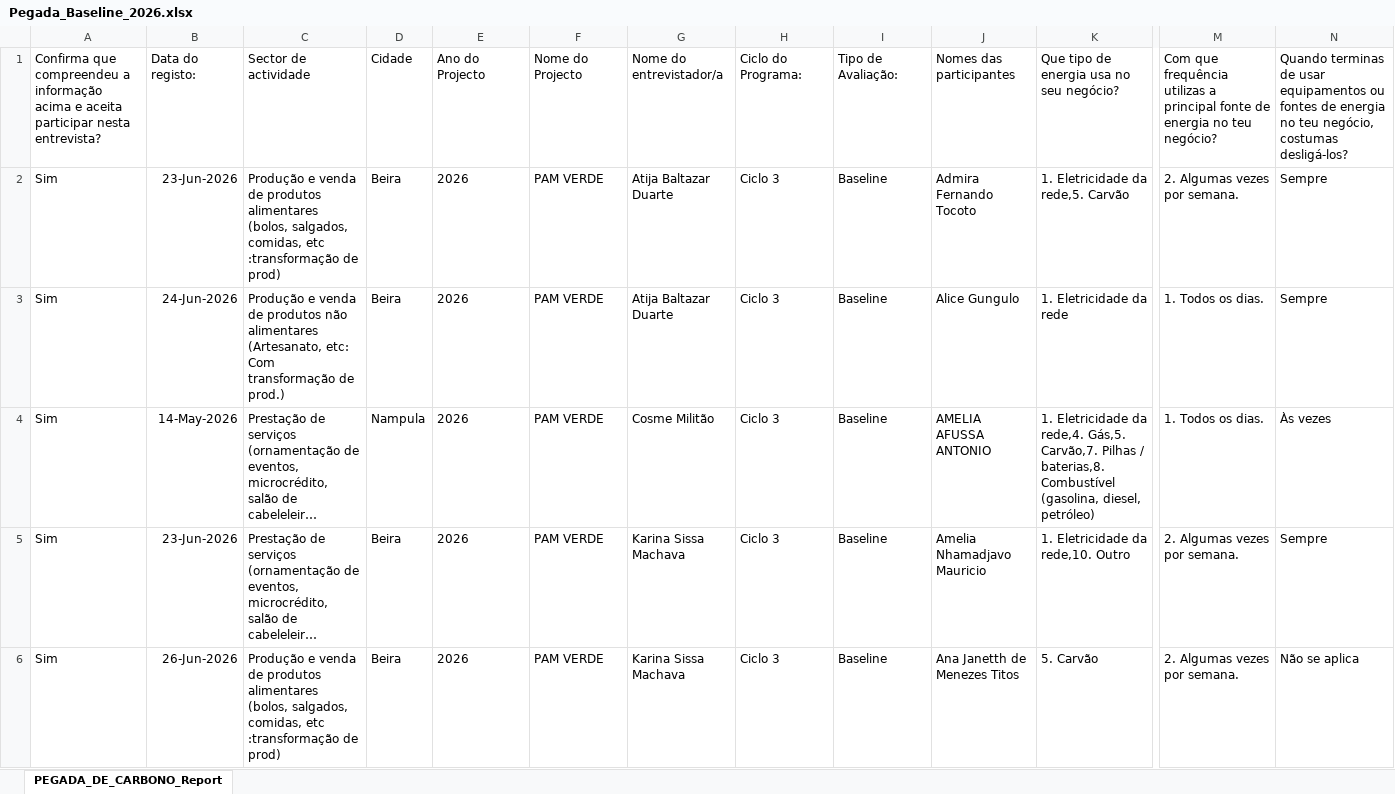
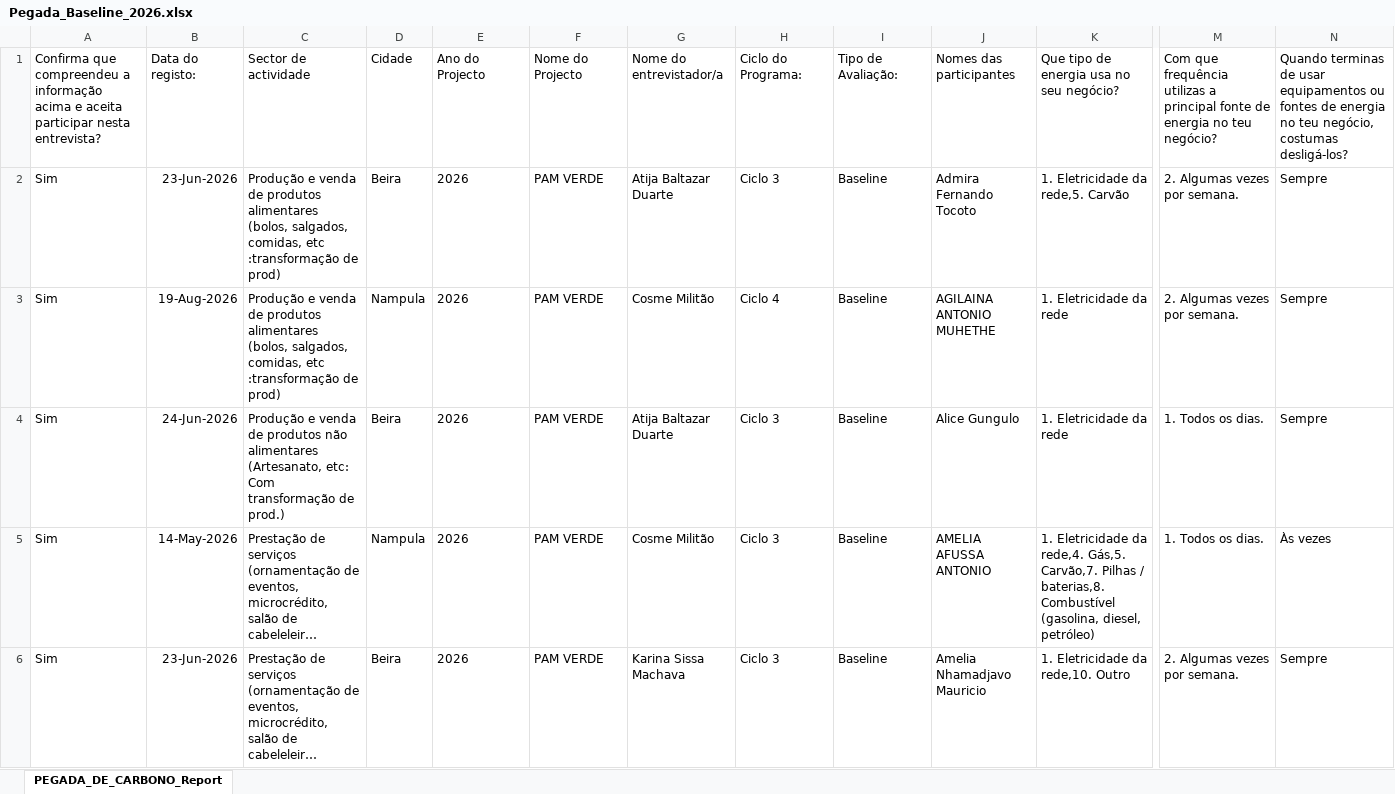
Before and after one commit to muvamis/dash_pam_verde_c3_2026, an Excel workbook: Pegada_Baseline_2026.xlsx, sheet PEGADA_DE_CARBONO_Report, drawn as a sheet; only a part is shown, gaps mark what is left out; the shorter side is filled out with more unchanged rows; long unchanged cells end in …; values as stored, in another font and other column widths than the file's, no borders; rows hold the shown columns only; the diff covers the shown part only; the diff names each change by its address in the sheet, - before the commit and + after, or states it on an @@ line.

```diff
--- a/Pegada_Baseline_2026.xlsx (sheet PEGADA_DE_CARBONO_Report)
+++ b/Pegada_Baseline_2026.xlsx (sheet PEGADA_DE_CARBONO_Report)
+row 3: Sim | 19-Aug-2026 | Produção e venda de produtos alimentares (bolos, salgados, comidas, etc :transformação de prod) | Nampula | 2026 | PAM VERDE | Cosme Militão | Ciclo 4 | Baseline | AGILAINA ANTONIO MUHETHE | 1. Eletricidade da rede | 2. Algumas vezes por semana. | Sempre
```
Also changed, not shown: 49 added rows elsewhere in this sheet, Financeiro_Report.xlsx, PAM_VERDE_2026_Baseline.xlsx, 6 other files.
